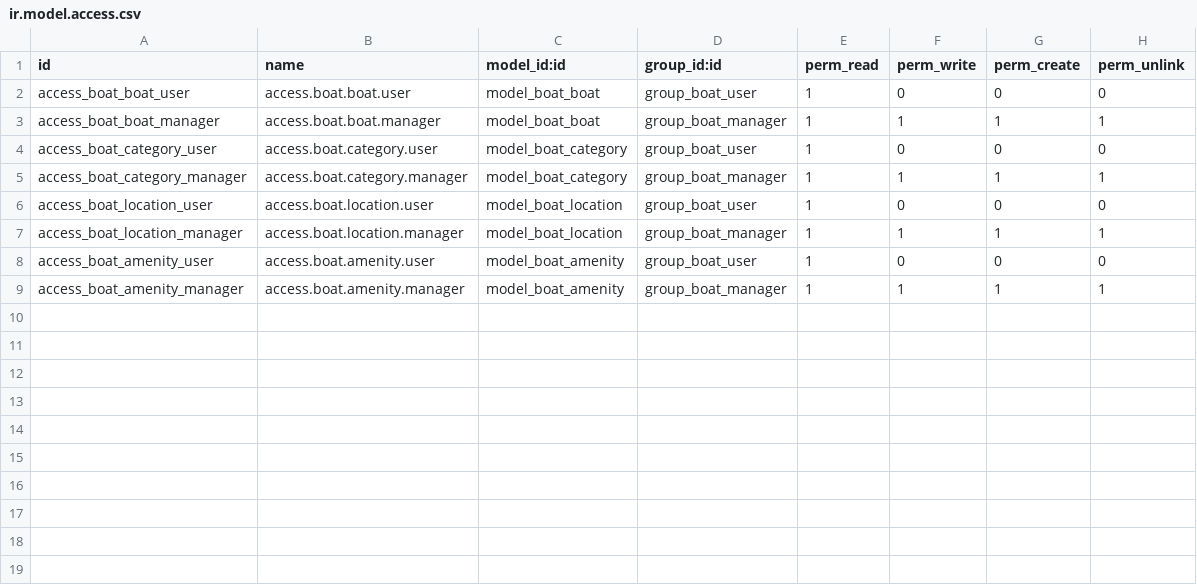
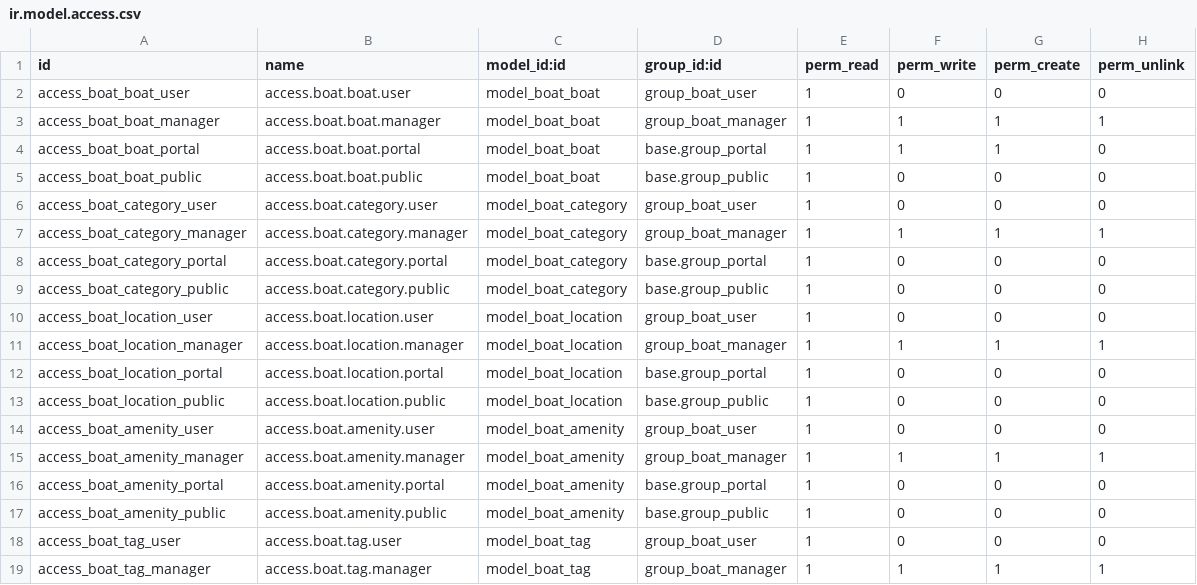
Before and after one commit to truents1/odoo-boats, a CSV file: custom-addons/boat_base/security/ir.model.access.csv, drawn as a sheet; the diff names each change by its address in the sheet, - before the commit and + after, or states it on an @@ line.

```diff
--- a/custom-addons/boat_base/security/ir.model.access.csv
+++ b/custom-addons/boat_base/security/ir.model.access.csv
+row 4: access_boat_boat_portal | access.boat.boat.portal | model_boat_boat | base.group_portal | 1 | 1 | 1 | 0
+row 5: access_boat_boat_public | access.boat.boat.public | model_boat_boat | base.group_public | 1 | 0 | 0 | 0
+row 8: access_boat_category_portal | access.boat.category.portal | model_boat_category | base.group_portal | 1 | 0 | 0 | 0
+row 9: access_boat_category_public | access.boat.category.public | model_boat_category | base.group_public | 1 | 0 | 0 | 0
+row 12: access_boat_location_portal | access.boat.location.portal | model_boat_location | base.group_portal | 1 | 0 | 0 | 0
+row 13: access_boat_location_public | access.boat.location.public | model_boat_location | base.group_public | 1 | 0 | 0 | 0
+row 16: access_boat_amenity_portal | access.boat.amenity.portal | model_boat_amenity | base.group_portal | 1 | 0 | 0 | 0
+row 17: access_boat_amenity_public | access.boat.amenity.public | model_boat_amenity | base.group_public | 1 | 0 | 0 | 0
+row 18: access_boat_tag_user | access.boat.tag.user | model_boat_tag | group_boat_user | 1 | 0 | 0 | 0
+row 19: access_boat_tag_manager | access.boat.tag.manager | model_boat_tag | group_boat_manager | 1 | 1 | 1 | 1
```
Also changed, not shown: 10 other files.
